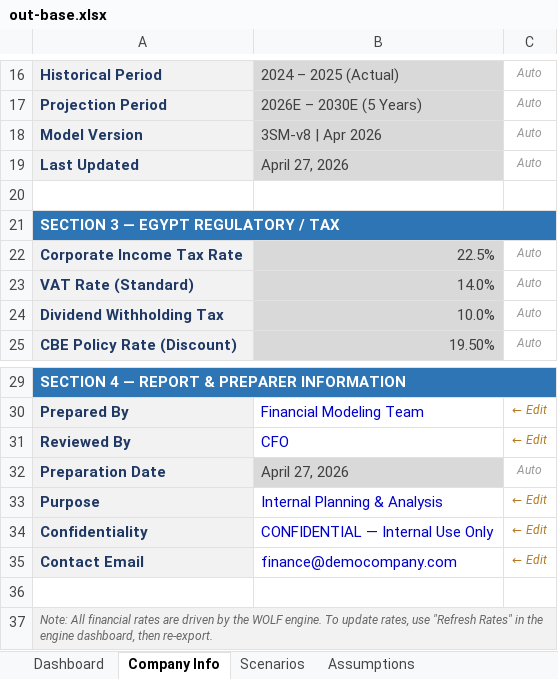
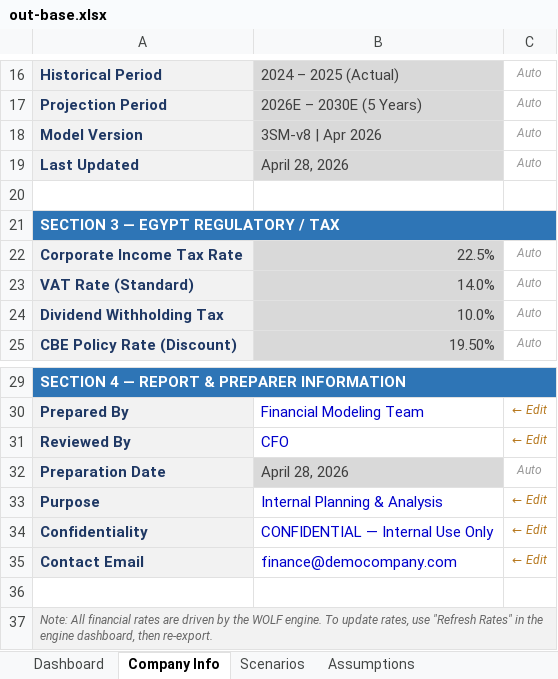
Before and after one commit to tylerharrrb-glitch/3-Statement-Model-Engine, an Excel workbook: out-base.xlsx, sheet Company Info, drawn as a sheet; only a part is shown, gaps mark what is left out; values as stored, in another font and other column widths than the file's, no borders; the diff names each change by its address in the sheet, - before the commit and + after, or states it on an @@ line.

```diff
--- a/out-base.xlsx (sheet Company Info)
+++ b/out-base.xlsx (sheet Company Info)
-B19: April 27, 2026
+B19: April 28, 2026
-B32: April 27, 2026
+B32: April 28, 2026
```
Also changed, not shown: 2 other files.
